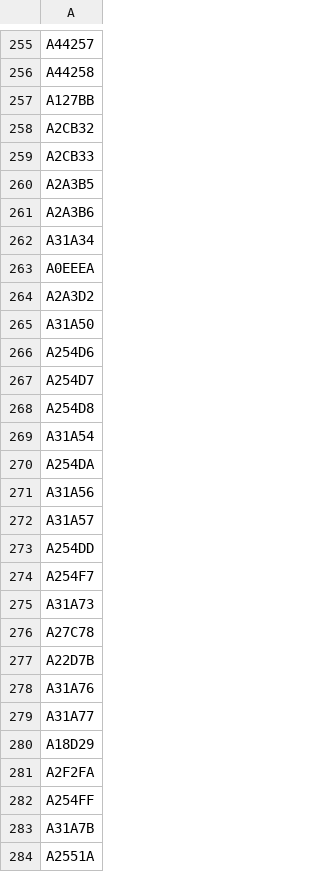
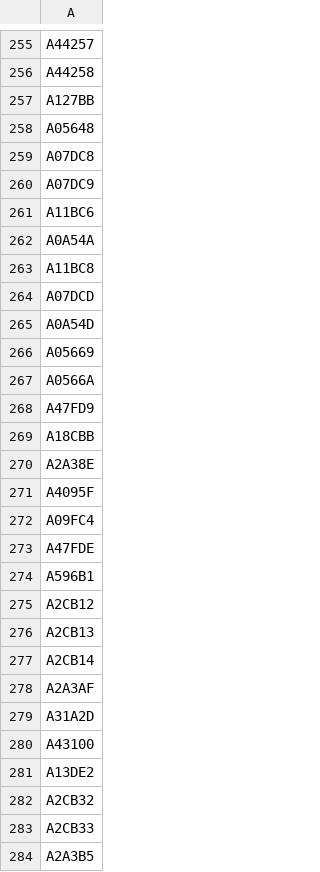
Before and after one commit to mstavro/fleetR, a CSV file: data/compatible_registrations.csv, drawn as a sheet; only a part is shown, gaps mark what is left out; the shorter side is filled out with more unchanged rows.

```diff
--- a/data/compatible_registrations.csv
+++ b/data/compatible_registrations.csv
@@ -257,2 +257,26 @@ A44258
 A127BB
+A05648
+A07DC8
+A07DC9
+A11BC6
+A0A54A
+A11BC8
+A07DCD
+A0A54D
+A05669
+A0566A
+A47FD9
+A18CBB
+A2A38E
+A4095F
+A09FC4
+A47FDE
+A596B1
+A2CB12
+A2CB13
+A2CB14
+A2A3AF
+A31A2D
+A43100
+A13DE2
 A2CB32
```
